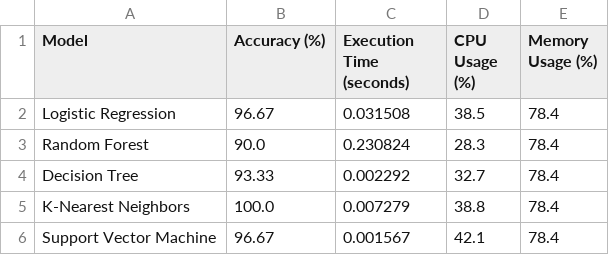
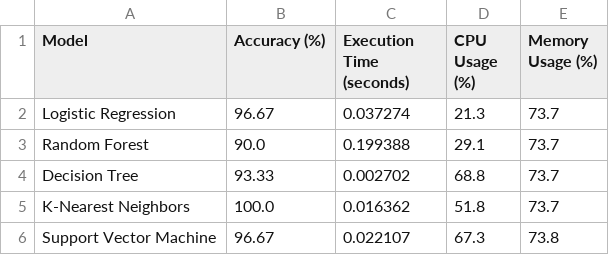
Before and after one commit to adithya-debug/ai-performance-energy-analyser, a CSV file: results/model_performance.csv, drawn as a sheet.

Commit message:
Initial commit: AI Performance Energy Analyzer

```diff
--- a/results/model_performance.csv
+++ b/results/model_performance.csv
@@ -1,6 +1,6 @@
 Model,Accuracy (%),Execution Time (seconds),CPU Usage (%),Memory Usage (%)
-Logistic Regression,96.67,0.031508,38.5,78.4
-Random Forest,90.0,0.230824,28.3,78.4
-Decision Tree,93.33,0.002292,32.7,78.4
-K-Nearest Neighbors,100.0,0.007279,38.8,78.4
-Support Vector Machine,96.67,0.001567,42.1,78.4
+Logistic Regression,96.67,0.037274,21.3,73.7
+Random Forest,90.0,0.199388,29.1,73.7
+Decision Tree,93.33,0.002702,68.8,73.7
+K-Nearest Neighbors,100.0,0.016362,51.8,73.7
+Support Vector Machine,96.67,0.022107,67.3,73.8
```
